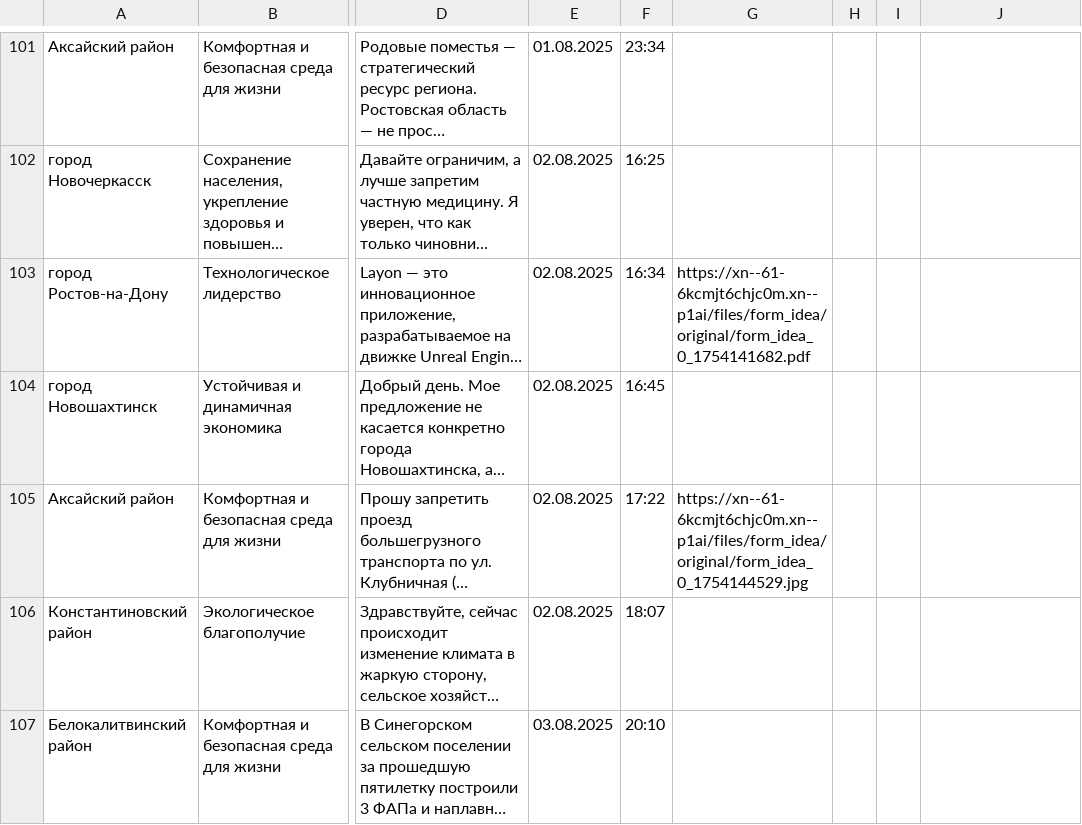
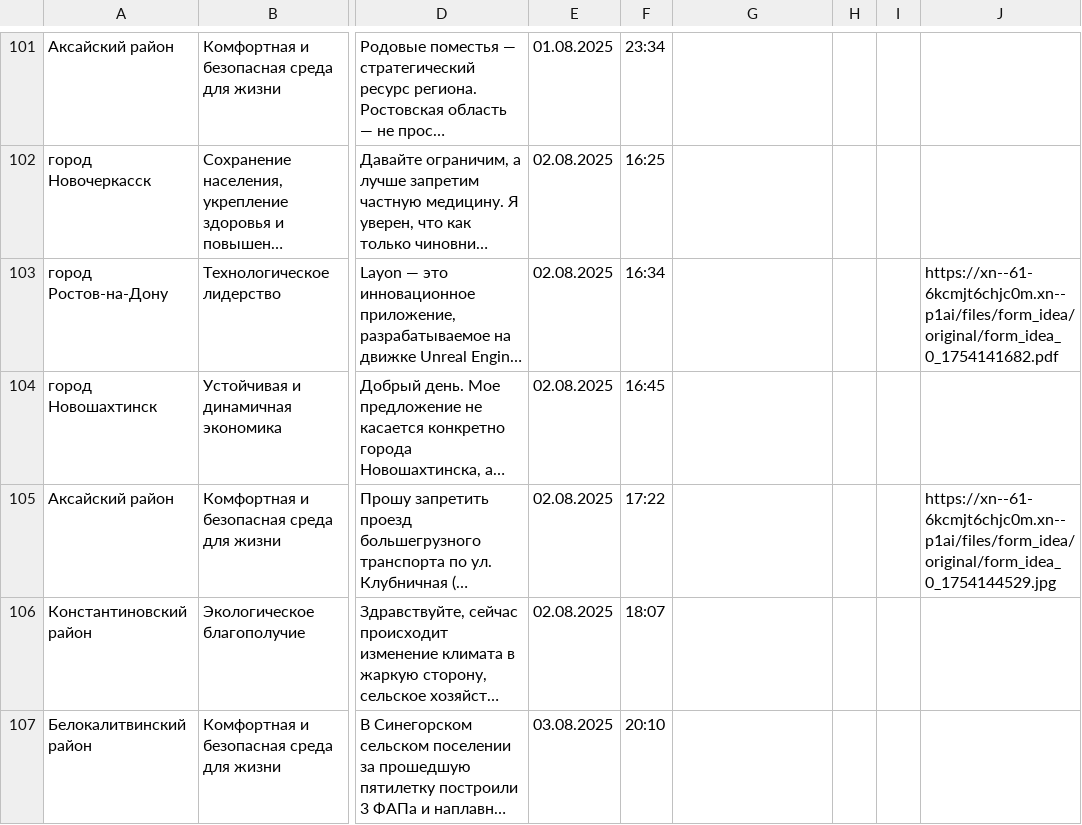
Before and after one commit to pfqyz/website_CI, a CSV file: data.csv, drawn as a sheet; only a part is shown, gaps mark what is left out; long unchanged cells end in …; the diff covers the shown part only; the diff names each change by its address in the sheet, - before the commit and + after, or states it on an @@ line.

```diff
--- a/data.csv
+++ b/data.csv
-G103: https://xn--61-6kcmjt6chjc0m.xn--p1ai/files/form_idea/original/form_idea_0_1754141682.pdf
+G103: (empty)
-J103: (empty)
+J103: https://xn--61-6kcmjt6chjc0m.xn--p1ai/files/form_idea/original/form_idea_0_1754141682.pdf
-G105: https://xn--61-6kcmjt6chjc0m.xn--p1ai/files/form_idea/original/form_idea_0_1754144529.jpg
+G105: (empty)
-J105: (empty)
+J105: https://xn--61-6kcmjt6chjc0m.xn--p1ai/files/form_idea/original/form_idea_0_1754144529.jpg
```
Also changed, not shown: 1 added row, 1 removed row and 4 edited cells elsewhere in this file, 1 other file.
